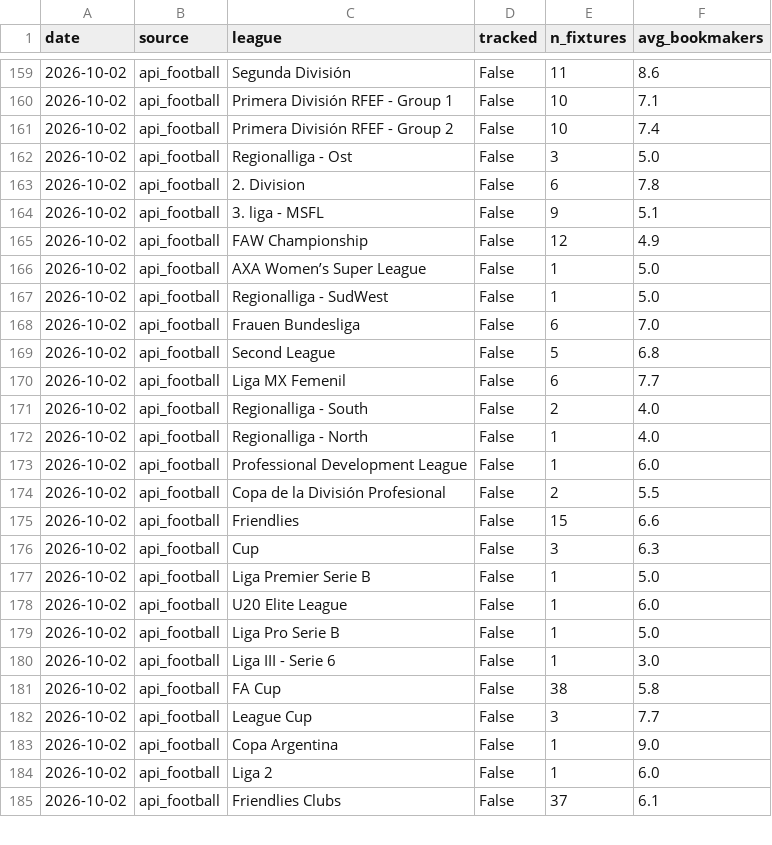
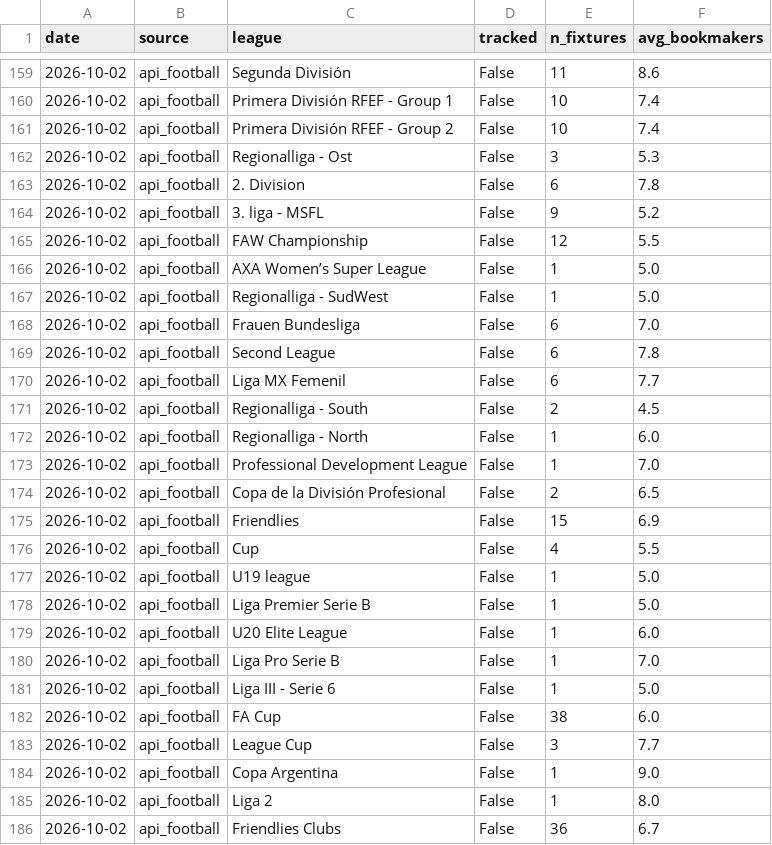
Before and after one commit to SmudgeYorkshire/footrankings, a CSV file: odds_coverage/comparison_log.csv, drawn as a sheet; only a part is shown, gaps mark what is left out; the diff covers the shown part only.

```diff
--- a/odds_coverage/comparison_log.csv
+++ b/odds_coverage/comparison_log.csv
@@ -159,8 +159,8 @@ date,source,league,tracked,n_fixtures,avg_bookmakers
 2026-10-02,api_football,Segunda División,False,11,8.6
-2026-10-02,api_football,Primera División RFEF - Group 1,False,10,7.1
+2026-10-02,api_football,Primera División RFEF - Group 1,False,10,7.4
 2026-10-02,api_football,Primera División RFEF - Group 2,False,10,7.4
-2026-10-02,api_football,Regionalliga - Ost,False,3,5.0
+2026-10-02,api_football,Regionalliga - Ost,False,3,5.3
 2026-10-02,api_football,2. Division,False,6,7.8
-2026-10-02,api_football,3. liga - MSFL,False,9,5.1
-2026-10-02,api_football,FAW Championship,False,12,4.9
+2026-10-02,api_football,3. liga - MSFL,False,9,5.2
+2026-10-02,api_football,FAW Championship,False,12,5.5
 2026-10-02,api_football,AXA Women’s Super League,False,1,5.0
@@ -168,18 +168,19 @@ date,source,league,tracked,n_fixtures,avg_bookmakers
 2026-10-02,api_football,Frauen Bundesliga,False,6,7.0
-2026-10-02,api_football,Second League,False,5,6.8
+2026-10-02,api_football,Second League,False,6,7.8
 2026-10-02,api_football,Liga MX Femenil,False,6,7.7
-2026-10-02,api_football,Regionalliga - South,False,2,4.0
-2026-10-02,api_football,Regionalliga - North,False,1,4.0
-2026-10-02,api_football,Professional Development League,False,1,6.0
-2026-10-02,api_football,Copa de la División Profesional,False,2,5.5
-2026-10-02,api_football,Friendlies,False,15,6.6
-2026-10-02,api_football,Cup,False,3,6.3
+2026-10-02,api_football,Regionalliga - South,False,2,4.5
+2026-10-02,api_football,Regionalliga - North,False,1,6.0
+2026-10-02,api_football,Professional Development League,False,1,7.0
+2026-10-02,api_football,Copa de la División Profesional,False,2,6.5
+2026-10-02,api_football,Friendlies,False,15,6.9
+2026-10-02,api_football,Cup,False,4,5.5
+2026-10-02,api_football,U19 league,False,1,5.0
 2026-10-02,api_football,Liga Premier Serie B,False,1,5.0
 2026-10-02,api_football,U20 Elite League,False,1,6.0
-2026-10-02,api_football,Liga Pro Serie B,False,1,5.0
-2026-10-02,api_football,Liga III - Serie 6,False,1,3.0
-2026-10-02,api_football,FA Cup,False,38,5.8
+2026-10-02,api_football,Liga Pro Serie B,False,1,7.0
+2026-10-02,api_football,Liga III - Serie 6,False,1,5.0
+2026-10-02,api_football,FA Cup,False,38,6.0
 2026-10-02,api_football,League Cup,False,3,7.7
 2026-10-02,api_football,Copa Argentina,False,1,9.0
-2026-10-02,api_football,Liga 2,False,1,6.0
-2026-10-02,api_football,Friendlies Clubs,False,37,6.1
+2026-10-02,api_football,Liga 2,False,1,8.0
+2026-10-02,api_football,Friendlies Clubs,False,36,6.7
```
Also changed, not shown: 5 added rows and 45 edited cells elsewhere in this file, ratings/club_rating_adjustments.csv, ratings/nations_league_elo_adjustments.csv, 2 other files.
